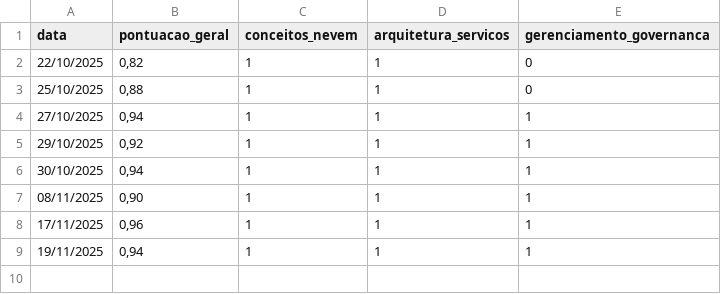
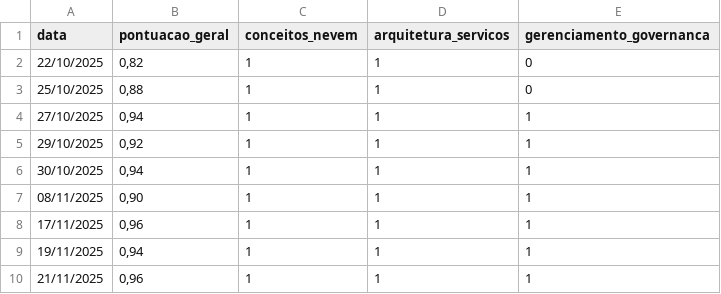
Before and after one commit to gabriel-lumertz/az-900-certification, a CSV file: Conceitos básicos do Microsoft Azure/avaliacao_pratica_do_exame_AZ-900.csv, drawn as a sheet; the diff names each change by its address in the sheet, - before the commit and + after, or states it on an @@ line.

Commit message:
docs(az-900): Upadate avaliacao_pratica_do_exame_AZ-900.csv

```diff
--- a/Conceitos básicos do Microsoft Azure/avaliacao_pratica_do_exame_AZ-900.csv
+++ b/Conceitos básicos do Microsoft Azure/avaliacao_pratica_do_exame_AZ-900.csv
+row 10: 21/11/2025 | 0,96 | 1 | 1 | 1
```
